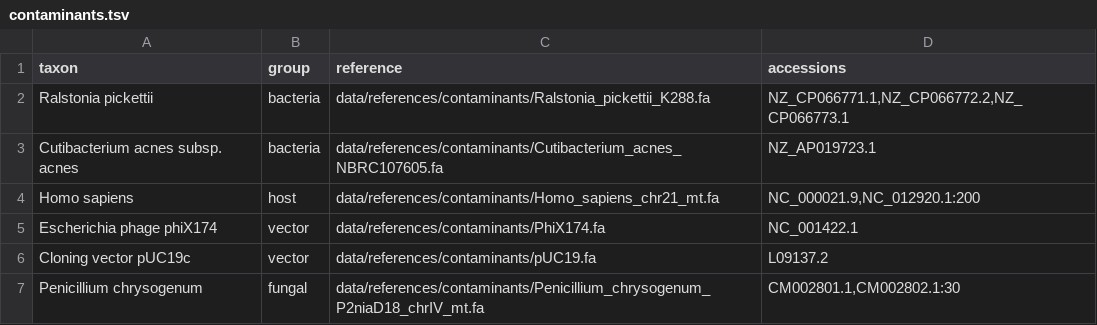
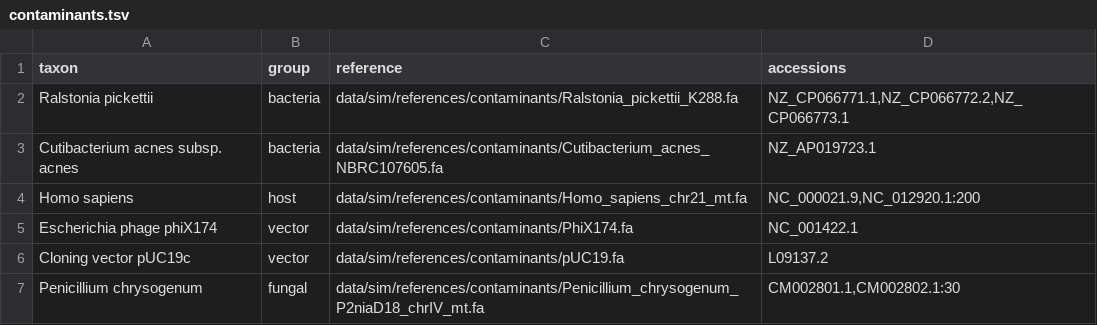
Before and after one commit to chtsai0105/AAFTF_manuscript, a TSV file: config/contaminants.tsv, drawn as a sheet.

Commit message:
feat: add support for real datasets and SRA reads
- Updated pixi.toml to include sra-tools dependency and added a new task for fetching real samples and reads.
- Modified main.nf to handle both simulated and real datasets, including changes to directory structures and file handling.
- Created real_samples.tsv configuration file for real datasets.
- Implemented fetch_reads.sh script to download sequencing reads from SRA based on the new configuration.
- Enhanced aggregate_benchmark_results.py to differentiate between simulated and real datasets in the output.

```diff
--- a/config/contaminants.tsv
+++ b/config/contaminants.tsv
@@ -1,7 +1,7 @@
 taxon	group	reference	accessions
-Ralstonia pickettii	bacteria	data/references/contaminants/Ralstonia_pickettii_K288.fa	NZ_CP066771.1,NZ_CP066772.2,NZ_CP066773.1
-Cutibacterium acnes subsp. acnes	bacteria	data/references/contaminants/Cutibacterium_acnes_NBRC107605.fa	NZ_AP019723.1
-Homo sapiens	host	data/references/contaminants/Homo_sapiens_chr21_mt.fa	NC_000021.9,NC_012920.1:200
-Escherichia phage phiX174	vector	data/references/contaminants/PhiX174.fa	NC_001422.1
-Cloning vector pUC19c	vector	data/references/contaminants/pUC19.fa	L09137.2
-Penicillium chrysogenum	fungal	data/references/contaminants/Penicillium_chrysogenum_P2niaD18_chrIV_mt.fa	CM002801.1,CM002802.1:30
+Ralstonia pickettii	bacteria	data/sim/references/contaminants/Ralstonia_pickettii_K288.fa	NZ_CP066771.1,NZ_CP066772.2,NZ_CP066773.1
+Cutibacterium acnes subsp. acnes	bacteria	data/sim/references/contaminants/Cutibacterium_acnes_NBRC107605.fa	NZ_AP019723.1
+Homo sapiens	host	data/sim/references/contaminants/Homo_sapiens_chr21_mt.fa	NC_000021.9,NC_012920.1:200
+Escherichia phage phiX174	vector	data/sim/references/contaminants/PhiX174.fa	NC_001422.1
+Cloning vector pUC19c	vector	data/sim/references/contaminants/pUC19.fa	L09137.2
+Penicillium chrysogenum	fungal	data/sim/references/contaminants/Penicillium_chrysogenum_P2niaD18_chrIV_mt.fa	CM002801.1,CM002802.1:30
```
Also changed, not shown: config/samples.tsv, 9 other files.
